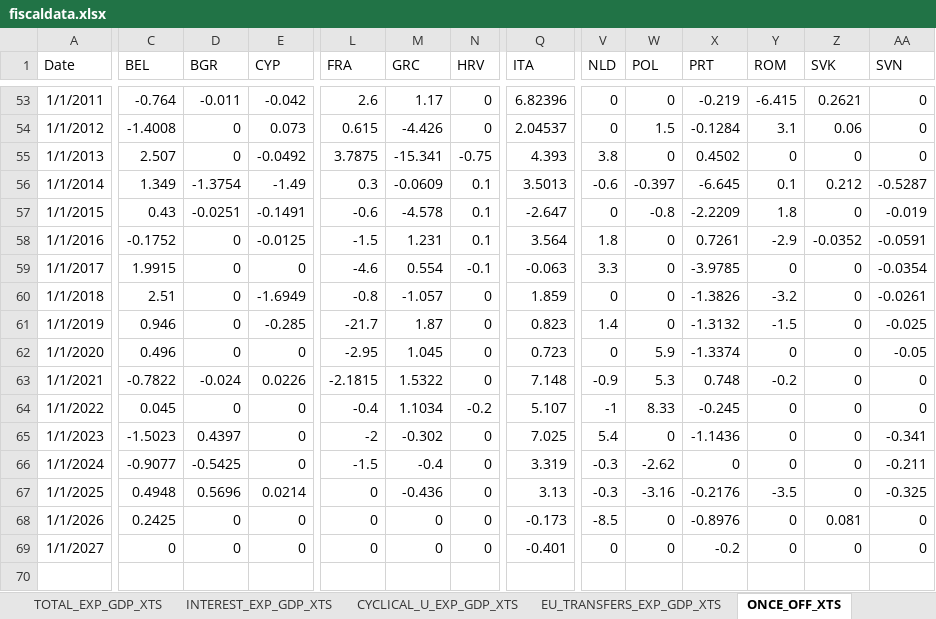
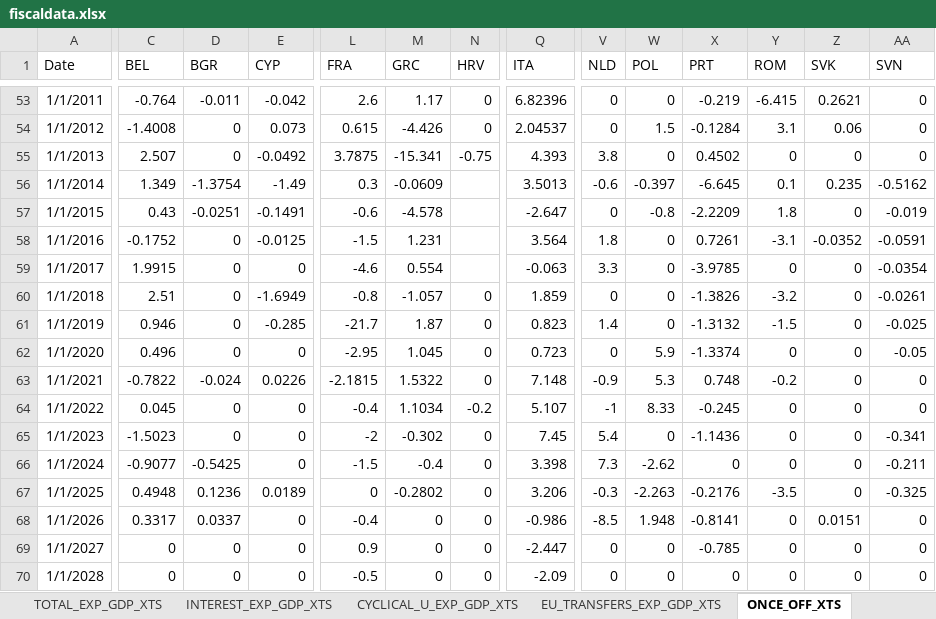
Before and after one commit to mflanagan201/gcal_auto, an Excel workbook: fiscaldata.xlsx, sheet ONCE_OFF_XTS, drawn as a sheet; only a part is shown, gaps mark what is left out; values as stored, in another font and other column widths than the file's, no borders; rows hold the shown columns only; the diff covers the shown part only; the diff names each change by its address in the sheet, - before the commit and + after, or states it on an @@ line.

```diff
--- a/fiscaldata.xlsx (sheet ONCE_OFF_XTS)
+++ b/fiscaldata.xlsx (sheet ONCE_OFF_XTS)
-N56:N58 (HRV): 0.1
+N56:N58 (HRV): (empty)
-Z56 (SVK): 0.212
+Z56 (SVK): 0.235
-AA56 (SVN): -0.5287
+AA56 (SVN): -0.5162
-Y58 (ROM): -2.9
+Y58 (ROM): -3.1
-N59 (HRV): -0.1
+N59 (HRV): (empty)
-D65 (BGR): 0.4397
+D65 (BGR): 0
-Q65 (ITA): 7.025
+Q65 (ITA): 7.45
-Q66 (ITA): 3.319
+Q66 (ITA): 3.398
-V66 (NLD): -0.3
+V66 (NLD): 7.3
-D67 (BGR): 0.5696
+D67 (BGR): 0.1236
-E67 (CYP): 0.0214
+E67 (CYP): 0.0189
-M67 (GRC): -0.436
+M67 (GRC): -0.2802
-Q67 (ITA): 3.13
+Q67 (ITA): 3.206
-W67 (POL): -3.16
+W67 (POL): -2.263
-C68 (BEL): 0.2425
+C68 (BEL): 0.3317
-D68 (BGR): 0
+D68 (BGR): 0.0337
-L68 (FRA): 0
+L68 (FRA): -0.4
-Q68 (ITA): -0.173
+Q68 (ITA): -0.986
-W68 (POL): 0
+W68 (POL): 1.948
-X68 (PRT): -0.8976
+X68 (PRT): -0.8141
-Z68 (SVK): 0.081
+Z68 (SVK): 0.0151
-L69 (FRA): 0
+L69 (FRA): 0.9
-Q69 (ITA): -0.401
+Q69 (ITA): -2.447
-X69 (PRT): -0.2
+X69 (PRT): -0.785
+row 70: 1/1/2028 | 0 | 0 | 0 | -0.5 | 0 | 0 | -2.09 | 0 | 0 | 0 | 0 | 0 | 0
```
Also changed, not shown: 5 edited cells elsewhere in this sheet, sheet CYCLICAL_U_EXP_XTS, sheet NET_EXP_BEF_DRM_XTS, sheet NET_EXP_BEF_DRM_GDP_XTS, sheet NET_EXP_AFTER_DRMS_GDP_XTS, sheet CYCLICAL_U_EXP_GDP_XTS, sheet NET_DRM, 9 more sheets.
